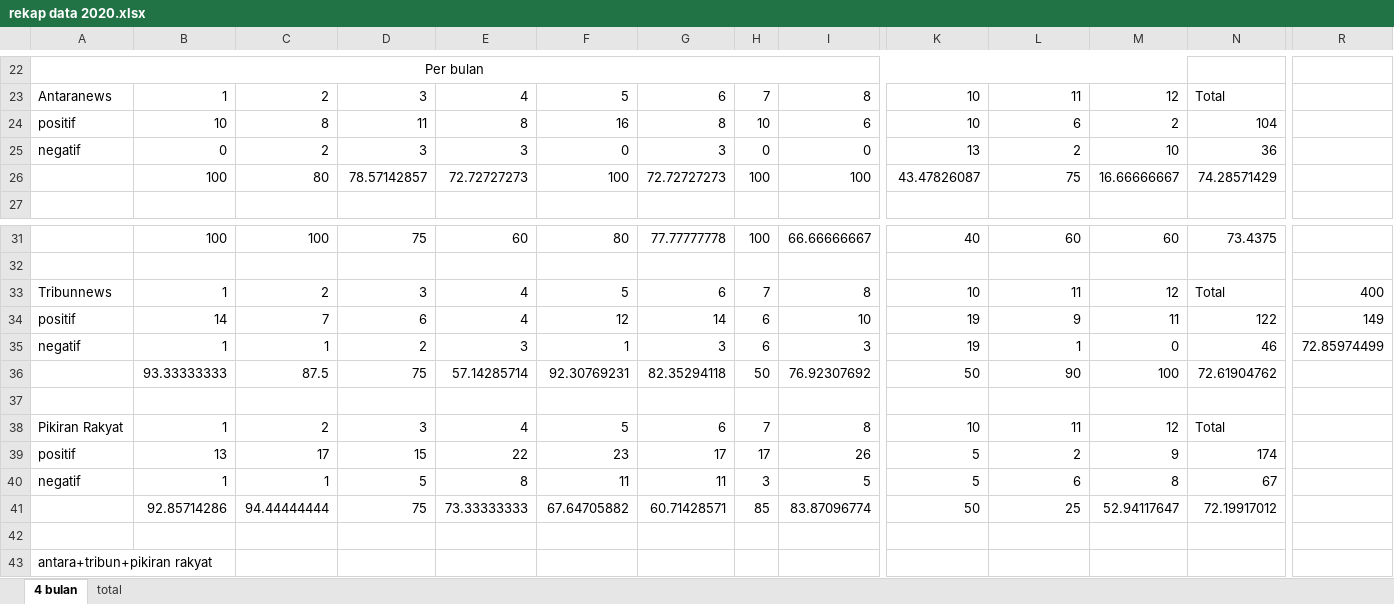
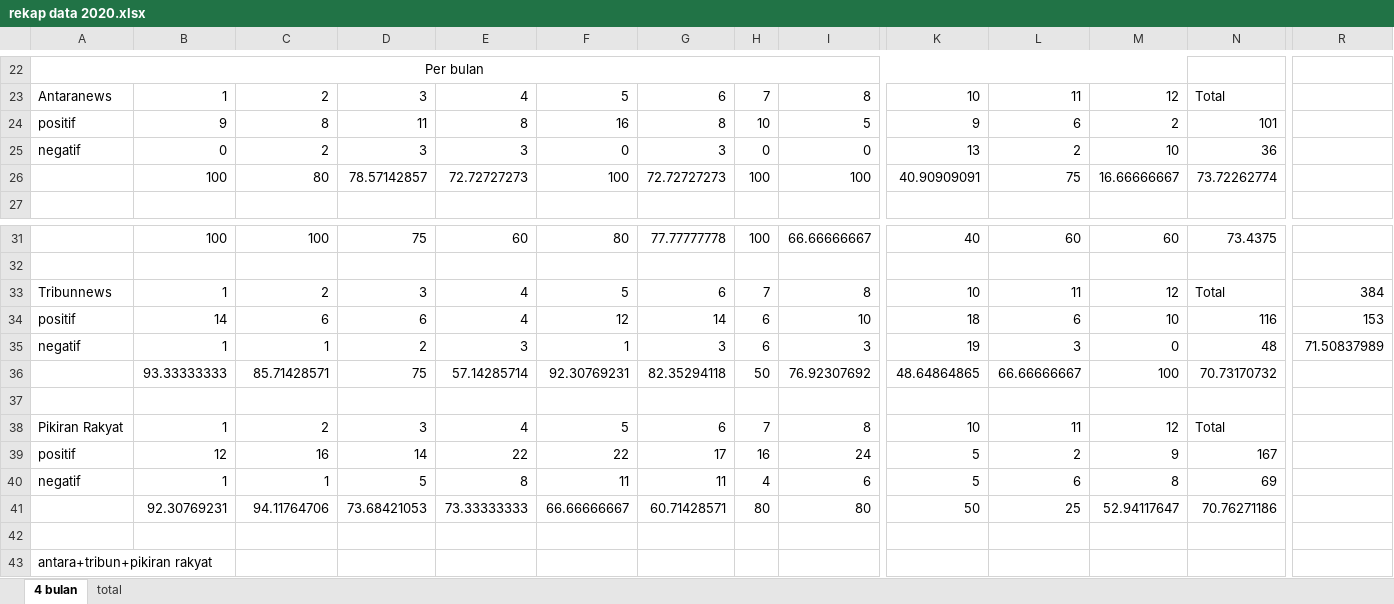
Before and after one commit to novanurviana/catatanbimbingan, an Excel workbook: data/rekap data 2020.xlsx, sheet 4 bulan, drawn as a sheet; only a part is shown, gaps mark what is left out; values as stored, in another font and other column widths than the file's, no borders; removed rows and columns are numbered as before the commit, all else as after; rows hold the shown columns only; the diff covers the shown part only; the diff names each change by its address in the sheet, - before the commit and + after, or states it on an @@ line.

```diff
--- a/data/rekap data 2020.xlsx (sheet 4 bulan)
+++ b/data/rekap data 2020.xlsx (sheet 4 bulan)
-B24: 10
+B24: 9
-I24: 6
+I24: 5
-K24: 10
+K24: 9
-N24: 104
+N24: 101
-K26: 43.47826087
+K26: 40.90909091
-N26: 74.28571429
+N26: 73.72262774
-R33: 400
+R33: 384
-C34: 7
+C34: 6
-K34: 19
+K34: 18
-L34: 9
+L34: 6
-M34: 11
+M34: 10
-N34: 122
+N34: 116
-R34: 149
+R34: 153
-L35: 1
+L35: 3
-N35: 46
+N35: 48
-R35: 72.85974499
+R35: 71.50837989
-C36: 87.5
+C36: 85.71428571
-K36: 50
+K36: 48.64864865
-L36: 90
+L36: 66.66666667
-N36: 72.61904762
+N36: 70.73170732
-B39: 13
+B39: 12
-C39: 17
+C39: 16
-D39: 15
+D39: 14
-F39: 23
+F39: 22
-H39: 17
+H39: 16
-I39: 26
+I39: 24
-N39: 174
+N39: 167
-H40: 3
+H40: 4
-I40: 5
+I40: 6
-N40: 67
+N40: 69
-row 41:  | 92.85714286 | 94.44444444 | 75 | 73.33333333 | 67.64705882 | 60.71428571 | 85 | 83.87096774 | 50 | 25 | 52.94117647 | 72.19917012
+row 41:  | 92.30769231 | 94.11764706 | 73.68421053 | 73.33333333 | 66.66666667 | 60.71428571 | 80 | 80 | 50 | 25 | 52.94117647 | 70.76271186
```
Also changed, not shown: 2 added rows, 2 removed rows and 24 edited cells elsewhere in this sheet, formulas that keep their value, data/rekap data 2019.xlsx, data/rekap data 2021.xlsx, 31 other files.
